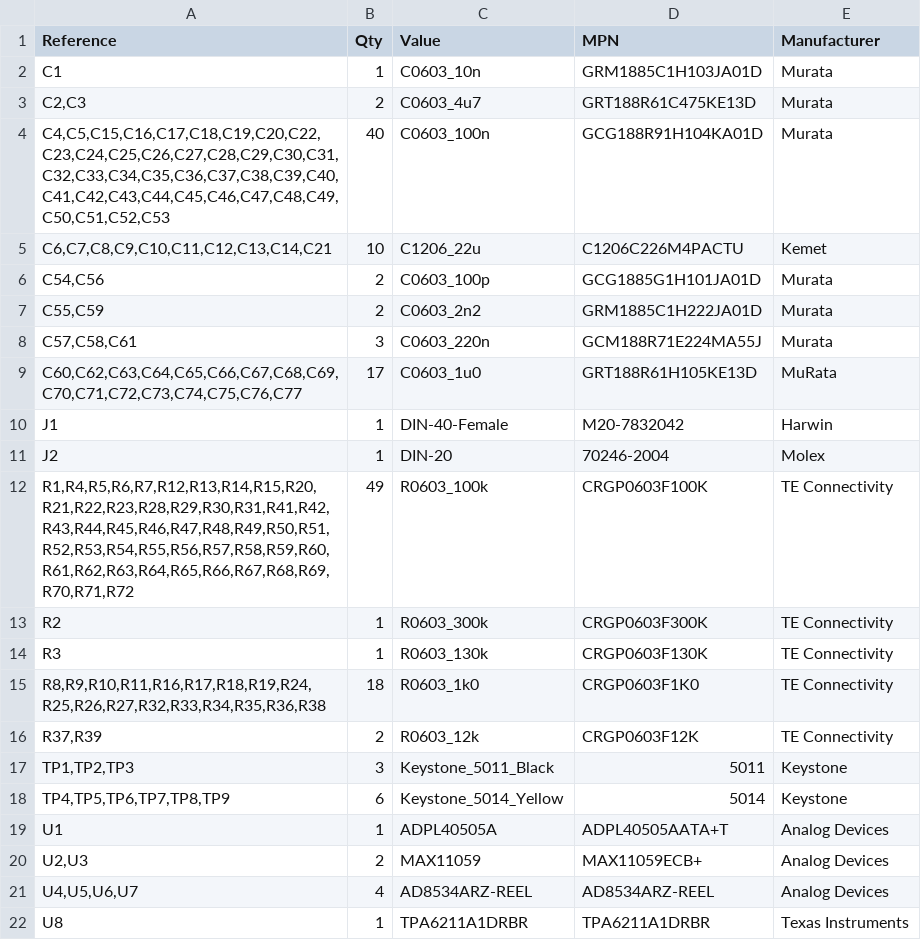
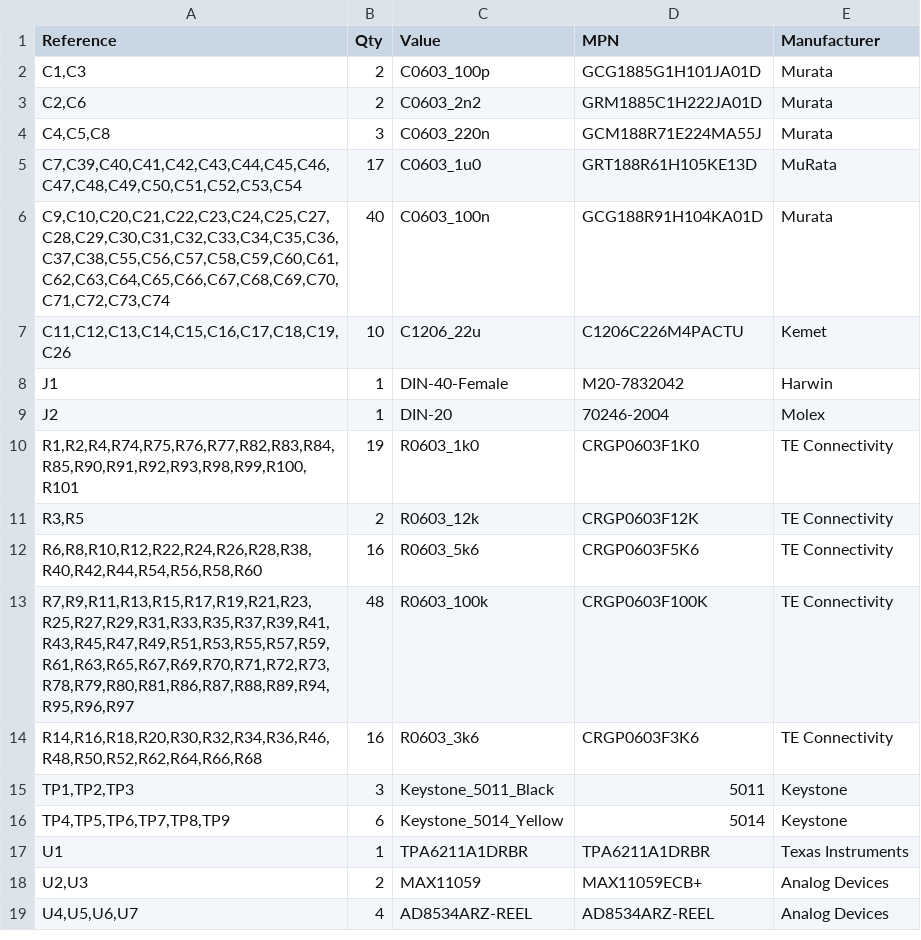
Before and after one commit to jpt13653903/Sonar, a CSV file: KiCAD/CAM/BOM.csv, drawn as a sheet.

```diff
--- a/KiCAD/CAM/BOM.csv
+++ b/KiCAD/CAM/BOM.csv
@@ -1,22 +1,19 @@
 "Reference","Qty","Value","MPN","Manufacturer"
-"C1","1","C0603_10n","GRM1885C1H103JA01D","Murata"
-"C2,C3","2","C0603_4u7","GRT188R61C475KE13D","Murata"
-"C4,C5,C15,C16,C17,C18,C19,C20,C22,C23,C24,C25,C26,C27,C28,C29,C30,C31,C32,C33,C34,C35,C36,C37,C38,C39,C40,C41,C42,C43,C44,C45,C46,C47,C48,C49,C50,C51,C52,C53","40","C0603_100n","GCG188R91H104KA01D ","Murata"
-"C6,C7,C8,C9,C10,C11,C12,C13,C14,C21","10","C1206_22u","C1206C226M4PACTU","Kemet"
-"C54,C56","2","C0603_100p","GCG1885G1H101JA01D","Murata"
-"C55,C59","2","C0603_2n2","GRM1885C1H222JA01D","Murata"
-"C57,C58,C61","3","C0603_220n","GCM188R71E224MA55J","Murata"
-"C60,C62,C63,C64,C65,C66,C67,C68,C69,C70,C71,C72,C73,C74,C75,C76,C77","17","C0603_1u0","GRT188R61H105KE13D","MuRata"
+"C1,C3","2","C0603_100p","GCG1885G1H101JA01D","Murata"
+"C2,C6","2","C0603_2n2","GRM1885C1H222JA01D","Murata"
+"C4,C5,C8","3","C0603_220n","GCM188R71E224MA55J","Murata"
+"C7,C39,C40,C41,C42,C43,C44,C45,C46,C47,C48,C49,C50,C51,C52,C53,C54","17","C0603_1u0","GRT188R61H105KE13D","MuRata"
+"C9,C10,C20,C21,C22,C23,C24,C25,C27,C28,C29,C30,C31,C32,C33,C34,C35,C36,C37,C38,C55,C56,C57,C58,C59,C60,C61,C62,C63,C64,C65,C66,C67,C68,C69,C70,C71,C72,C73,C74","40","C0603_100n","GCG188R91H104KA01D ","Murata"
+"C11,C12,C13,C14,C15,C16,C17,C18,C19,C26","10","C1206_22u","C1206C226M4PACTU","Kemet"
 "J1","1","DIN-40-Female","M20-7832042","Harwin"
 "J2","1","DIN-20","70246-2004","Molex"
-"R1,R4,R5,R6,R7,R12,R13,R14,R15,R20,R21,R22,R23,R28,R29,R30,R31,R41,R42,R43,R44,R45,R46,R47,R48,R49,R50,R51,R52,R53,R54,R55,R56,R57,R58,R59,R60,R61,R62,R63,R64,R65,R66,R67,R68,R69,R70,R71,R72","49","R0603_100k","CRGP0603F100K","TE Connectivity"
-"R2","1","R0603_300k","CRGP0603F300K","TE Connectivity"
-"R3","1","R0603_130k","CRGP0603F130K","TE Connectivity"
-"R8,R9,R10,R11,R16,R17,R18,R19,R24,R25,R26,R27,R32,R33,R34,R35,R36,R38","18","R0603_1k0","CRGP0603F1K0","TE Connectivity"
-"R37,R39","2","R0603_12k","CRGP0603F12K","TE Connectivity"
+"R1,R2,R4,R74,R75,R76,R77,R82,R83,R84,R85,R90,R91,R92,R93,R98,R99,R100,R101","19","R0603_1k0","CRGP0603F1K0","TE Connectivity"
+"R3,R5","2","R0603_12k","CRGP0603F12K","TE Connectivity"
+"R6,R8,R10,R12,R22,R24,R26,R28,R38,R40,R42,R44,R54,R56,R58,R60","16","R0603_5k6","CRGP0603F5K6","TE Connectivity"
+"R7,R9,R11,R13,R15,R17,R19,R21,R23,R25,R27,R29,R31,R33,R35,R37,R39,R41,R43,R45,R47,R49,R51,R53,R55,R57,R59,R61,R63,R65,R67,R69,R70,R71,R72,R73,R78,R79,R80,R81,R86,R87,R88,R89,R94,R95,R96,R97","48","R0603_100k","CRGP0603F100K","TE Connectivity"
+"R14,R16,R18,R20,R30,R32,R34,R36,R46,R48,R50,R52,R62,R64,R66,R68","16","R0603_3k6","CRGP0603F3K6","TE Connectivity"
 "TP1,TP2,TP3","3","Keystone_5011_Black","5011","Keystone"
 "TP4,TP5,TP6,TP7,TP8,TP9","6","Keystone_5014_Yellow","5014","Keystone"
-"U1","1","ADPL40505A","ADPL40505AATA+T","Analog Devices"
+"U1","1","TPA6211A1DRBR","TPA6211A1DRBR","Texas Instruments"
 "U2,U3","2","MAX11059","MAX11059ECB+","Analog Devices"
 "U4,U5,U6,U7","4","AD8534ARZ-REEL","AD8534ARZ-REEL","Analog Devices"
-"U8","1","TPA6211A1DRBR","TPA6211A1DRBR","Texas Instruments"
```
Also changed, not shown: 28 other files.
